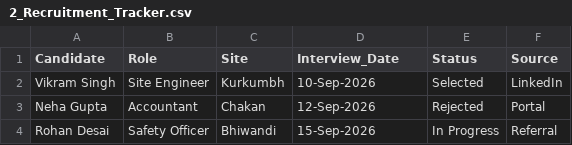
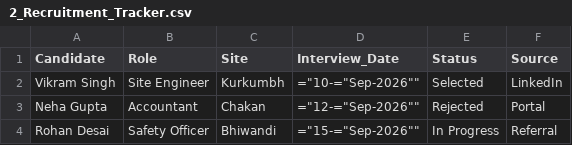
Before and after one commit to pruthvirajtarode/SUROJ-AI-WORKFORCE-1, a CSV file: public/2_Recruitment_Tracker.csv, drawn as a sheet.

```diff
--- a/public/2_Recruitment_Tracker.csv
+++ b/public/2_Recruitment_Tracker.csv
@@ -1,4 +1,4 @@
 Candidate,Role,Site,Interview_Date,Status,Source
-Vikram Singh,Site Engineer,Kurkumbh,10-Sep-2026,Selected,LinkedIn
-Neha Gupta,Accountant,Chakan,12-Sep-2026,Rejected,Portal
-Rohan Desai,Safety Officer,Bhiwandi,15-Sep-2026,In Progress,Referral
+Vikram Singh,Site Engineer,Kurkumbh,="10-="Sep-2026"",Selected,LinkedIn
+Neha Gupta,Accountant,Chakan,="12-="Sep-2026"",Rejected,Portal
+Rohan Desai,Safety Officer,Bhiwandi,="15-="Sep-2026"",In Progress,Referral
```
Also changed, not shown: public/1_Indents_POs.csv, public/1_Purchase_Register.csv, 14 other files.
